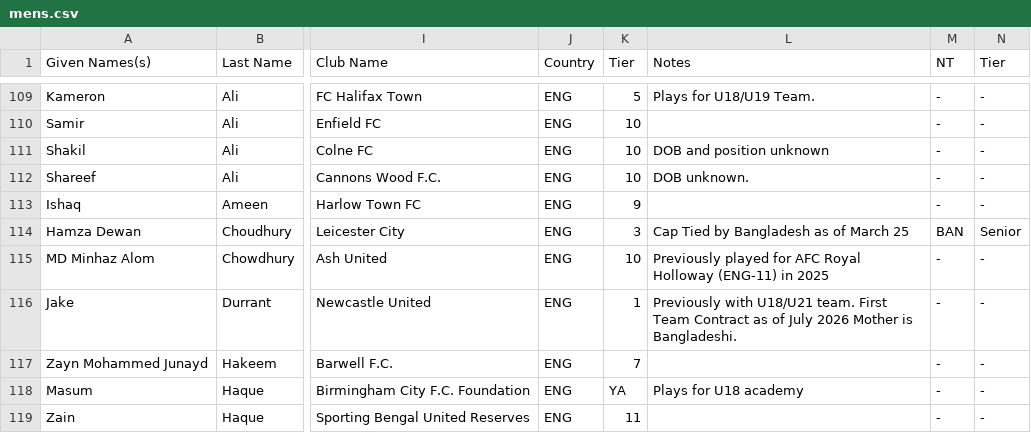
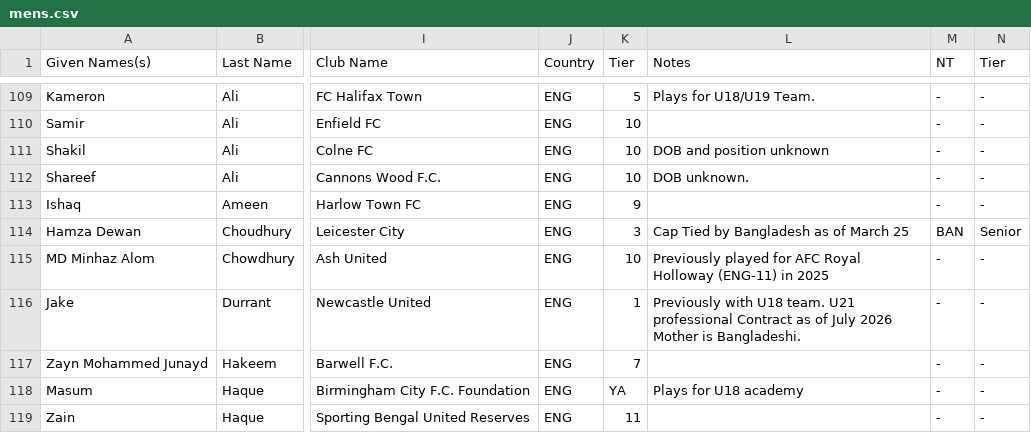
Before and after one commit to dr-shiffles/probashi-footballers, a CSV file: data/mens.csv, drawn as a sheet; only a part is shown, gaps mark what is left out; the diff names each change by its address in the sheet, - before the commit and + after, or states it on an @@ line.

Commit message:
Update mens.csv

```diff
--- a/data/mens.csv
+++ b/data/mens.csv
-L116 (Notes): Previously with U18/U21 team. First Team Contract as…
+L116 (Notes): Previously with U18 team. U21 professional Contract as…
```
